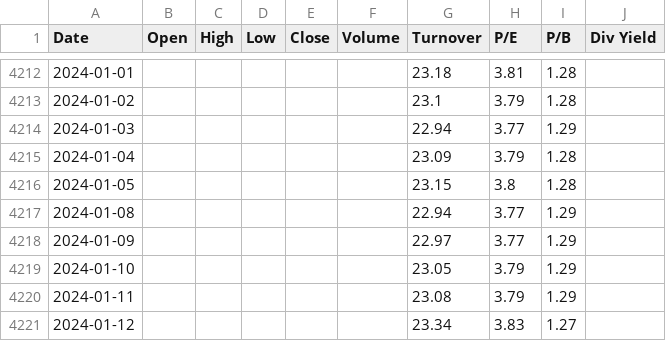
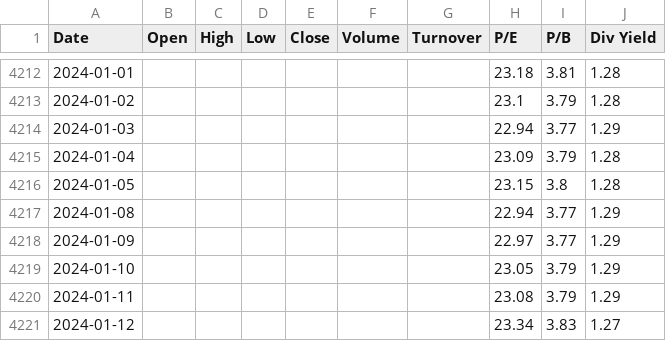
Before and after one commit to anirbanghoshsbi/data, a CSV file: data_fundamental.csv, drawn as a sheet; only a part is shown, gaps mark what is left out; the diff covers the shown part only.

```diff
--- a/data_fundamental.csv
+++ b/data_fundamental.csv
@@ -4212,10 +4212,10 @@ Date,Open,High,Low,Close,Volume,Turnover,P/E,P/B,Div Yield
-2024-01-01,,,,,,23.18,3.81,1.28
-2024-01-02,,,,,,23.1,3.79,1.28
-2024-01-03,,,,,,22.94,3.77,1.29
-2024-01-04,,,,,,23.09,3.79,1.28
-2024-01-05,,,,,,23.15,3.8,1.28
-2024-01-08,,,,,,22.94,3.77,1.29
-2024-01-09,,,,,,22.97,3.77,1.29
-2024-01-10,,,,,,23.05,3.79,1.29
-2024-01-11,,,,,,23.08,3.79,1.29
-2024-01-12,,,,,,23.34,3.83,1.27
+2024-01-01,,,,,,,23.18,3.81,1.28
+2024-01-02,,,,,,,23.1,3.79,1.28
+2024-01-03,,,,,,,22.94,3.77,1.29
+2024-01-04,,,,,,,23.09,3.79,1.28
+2024-01-05,,,,,,,23.15,3.8,1.28
+2024-01-08,,,,,,,22.94,3.77,1.29
+2024-01-09,,,,,,,22.97,3.77,1.29
+2024-01-10,,,,,,,23.05,3.79,1.29
+2024-01-11,,,,,,,23.08,3.79,1.29
+2024-01-12,,,,,,,23.34,3.83,1.27
```
Also changed, not shown: 40 edited cells elsewhere in this file.
